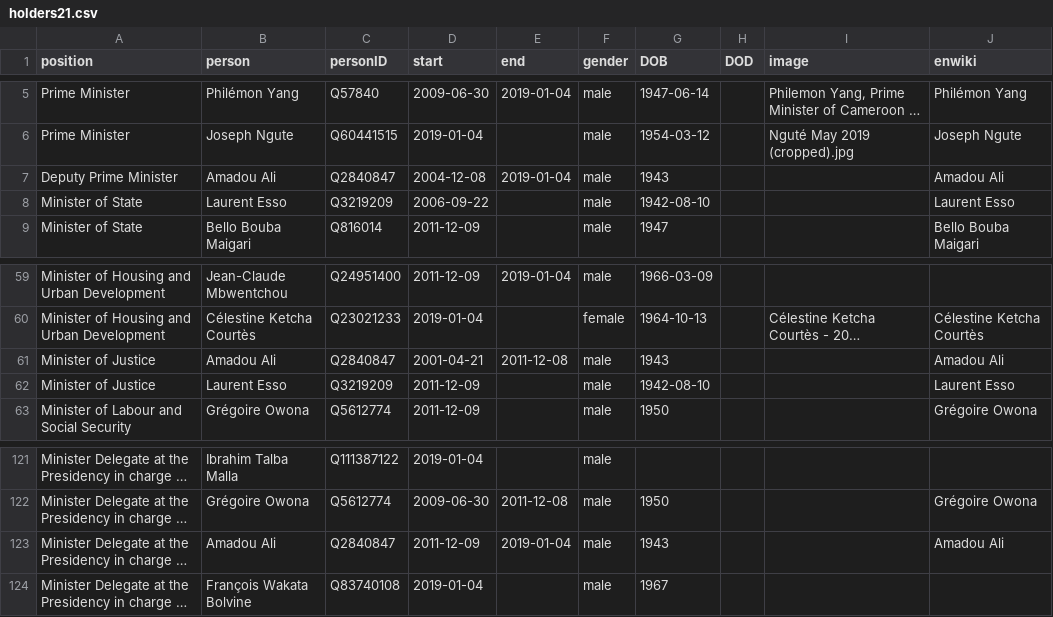
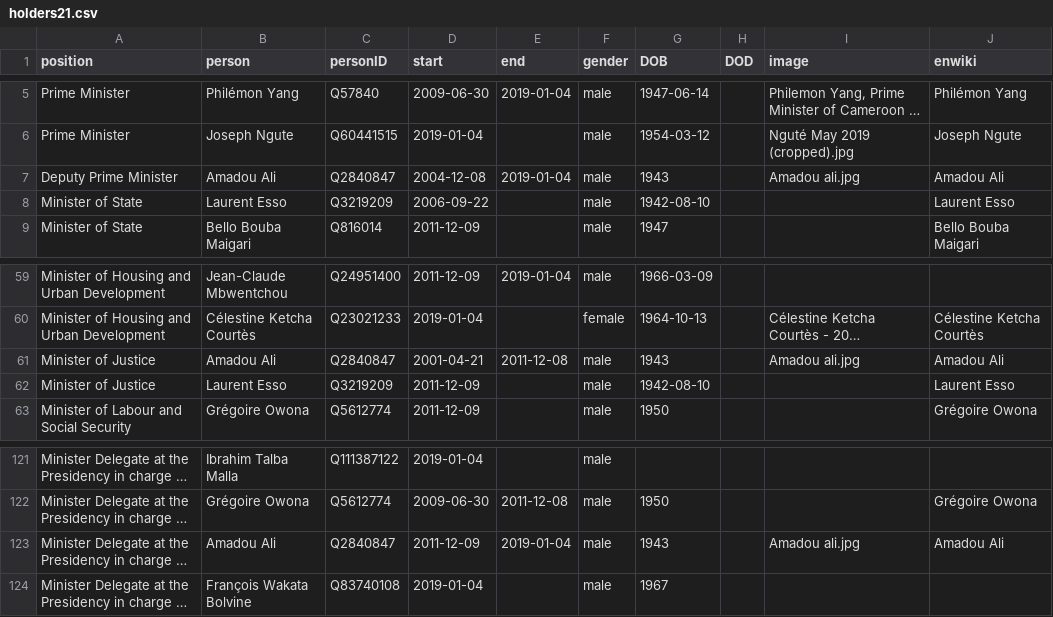
Before and after one commit to every-politician-scrapers/cameroon, a CSV file: html/holders21.csv, drawn as a sheet; only a part is shown, gaps mark what is left out; long unchanged cells end in …; the diff names each change by its address in the sheet, - before the commit and + after, or states it on an @@ line.

```diff
--- a/html/holders21.csv
+++ b/html/holders21.csv
-I7 (image): (empty)
+I7 (image): Amadou ali.jpg
-I61 (image): (empty)
+I61 (image): Amadou ali.jpg
-I123 (image): (empty)
+I123 (image): Amadou ali.jpg
```
Also changed, not shown: html/legislators.csv.
